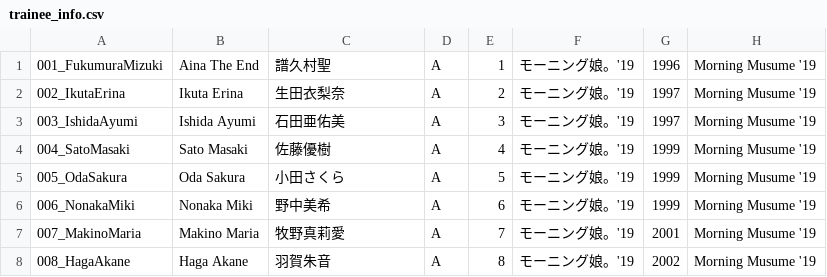
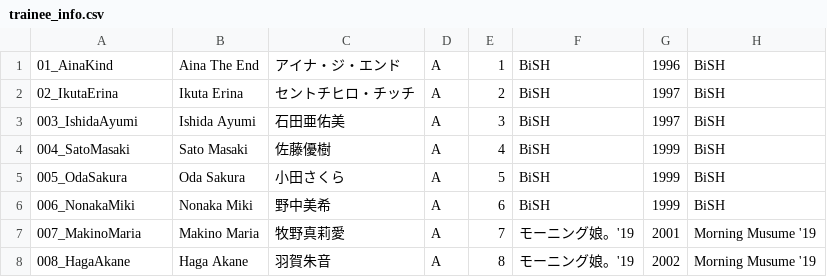
Before and after one commit to mexesta/wackidols1, a CSV file: trainee_info.csv, drawn as a sheet; only a part is shown.

Commit message:
Update trainee_info.csv

```diff
--- a/trainee_info.csv
+++ b/trainee_info.csv
@@ -1,7 +1,7 @@
-001_FukumuraMizuki,Aina The End,譜久村聖,A,1,モーニング娘。'19,1996,Morning Musume '19
-002_IkutaErina,Ikuta Erina,生田衣梨奈,A,2,モーニング娘。'19,1997,Morning Musume '19
-003_IshidaAyumi,Ishida Ayumi,石田亜佑美,A,3,モーニング娘。'19,1997,Morning Musume '19
-004_SatoMasaki,Sato Masaki,佐藤優樹,A,4,モーニング娘。'19,1999,Morning Musume '19
-005_OdaSakura,Oda Sakura,小田さくら,A,5,モーニング娘。'19,1999,Morning Musume '19
-006_NonakaMiki,Nonaka Miki,野中美希,A,6,モーニング娘。'19,1999,Morning Musume '19
+01_AinaKind,Aina The End,アイナ・ジ・エンド,A,1,BiSH,1996,BiSH
+02_IkutaErina,Ikuta Erina,セントチヒロ・チッチ,A,2,BiSH,1997,BiSH
+003_IshidaAyumi,Ishida Ayumi,石田亜佑美,A,3,BiSH,1997,BiSH
+004_SatoMasaki,Sato Masaki,佐藤優樹,A,4,BiSH,1999,BiSH
+005_OdaSakura,Oda Sakura,小田さくら,A,5,BiSH,1999,BiSH
+006_NonakaMiki,Nonaka Miki,野中美希,A,6,BiSH,1999,BiSH
 007_MakinoMaria,Makino Maria,牧野真莉愛,A,7,モーニング娘。'19,2001,Morning Musume '19
```
